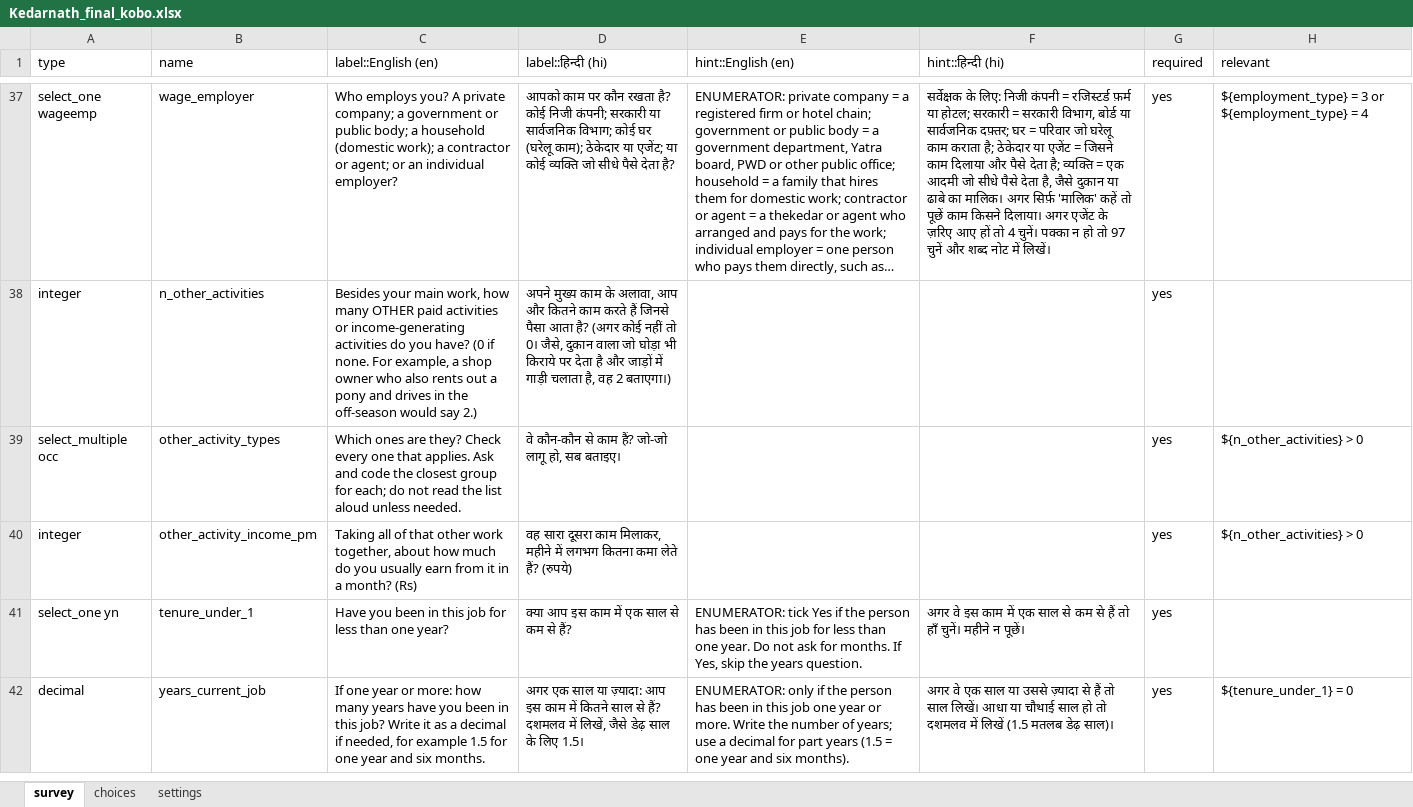
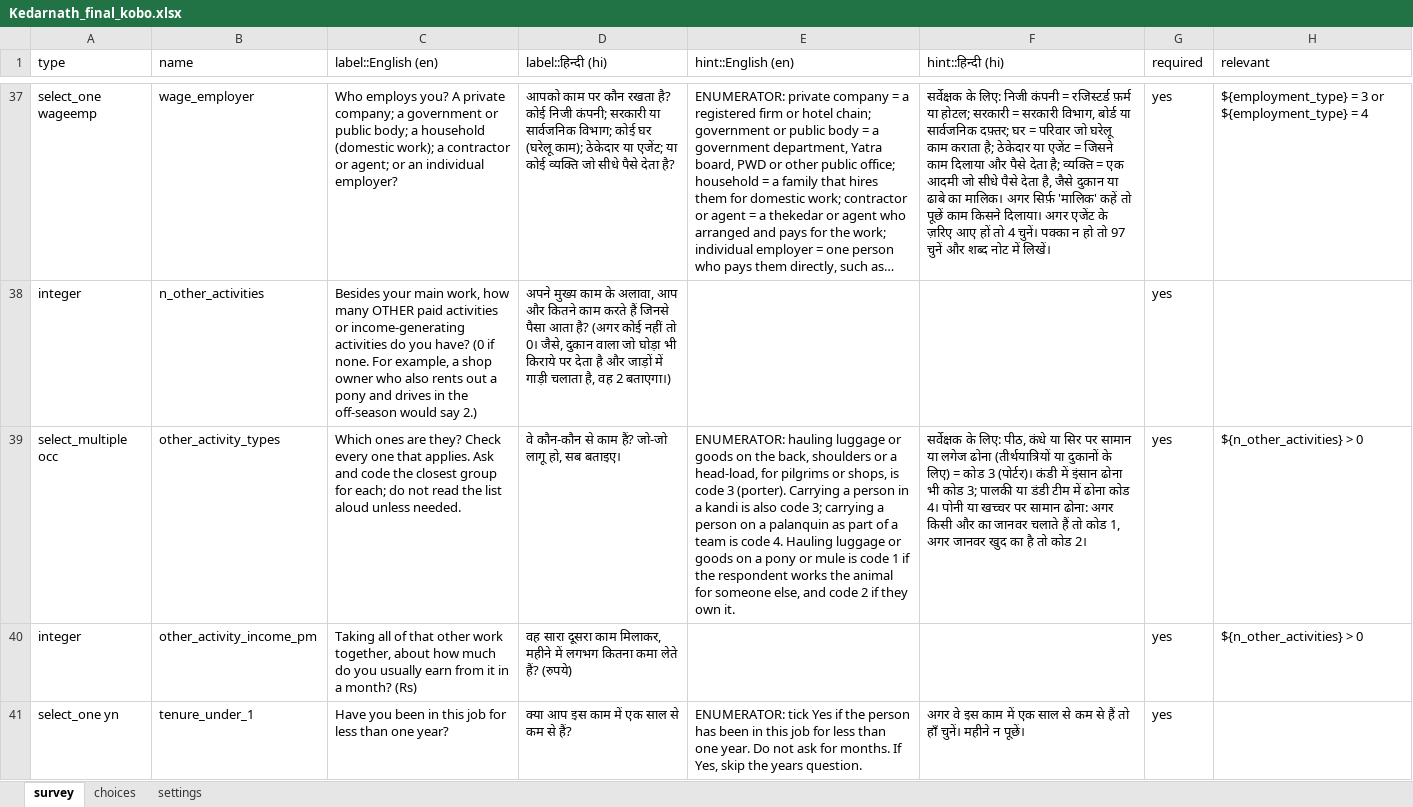
Before and after one commit to royTrains/Livelihood_survey, an Excel workbook: Kedarnath_final_kobo.xlsx, sheet survey, drawn as a sheet; only a part is shown, gaps mark what is left out; the shorter side is filled out with more unchanged rows; long unchanged cells end in …; values as stored, in another font and other column widths than the file's, no borders; the diff names each change by its address in the sheet, - before the commit and + after, or states it on an @@ line.

```diff
--- a/Kedarnath_final_kobo.xlsx (sheet survey)
+++ b/Kedarnath_final_kobo.xlsx (sheet survey)
-E39 (hint::English (en)): (empty)
+E39 (hint::English (en)): ENUMERATOR: hauling luggage or goods on the back, shoulders or a head-load, for pilgrims or shops, is code 3 (porter). Carrying a person in a kandi is also code 3; carrying a person on a palanquin as part of a team is code 4. Hauling luggage or goods on a pony or mule is code 1 if the respondent works the animal for someone else, and code 2 if they own it.
-F39 (hint::हिन्दी (hi)): (empty)
+F39 (hint::हिन्दी (hi)): सर्वेक्षक के लिए: पीठ, कंधे या सिर पर सामान या लगेज ढोना (तीर्थयात्रियों या दुकानों के लिए) = कोड 3 (पोर्टर)। कंडी में इंसान ढोना भी कोड 3; पालकी या डंडी टीम में ढोना कोड 4। पोनी या खच्चर पर सामान ढोना: अगर किसी और का जानवर चलाते हैं तो कोड 1, अगर जानवर खुद का है तो कोड 2।
```
Also changed, not shown: 5 other files.
